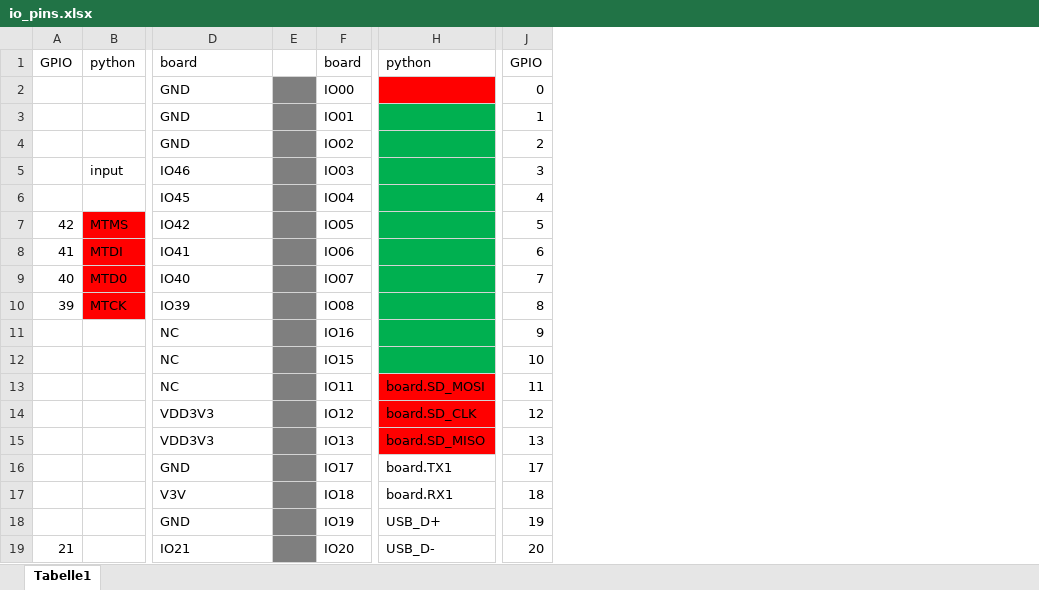
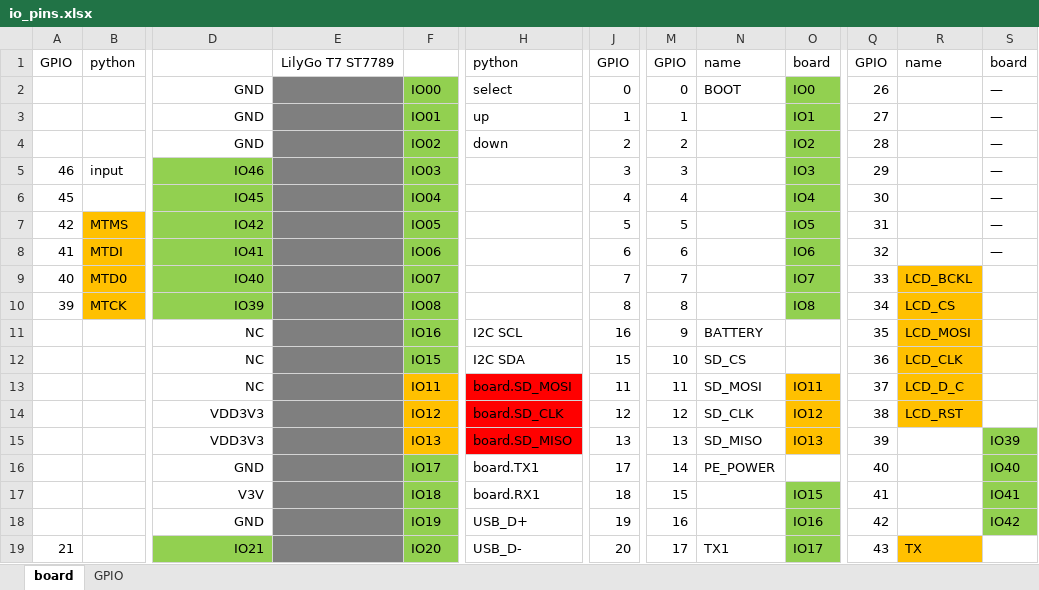
Before and after one commit to ssisbit/ssis.bit, an Excel workbook: docs/io_pins.xlsx, sheet board, drawn as a sheet; only a part is shown, gaps mark what is left out; values as stored, in another font and other column widths than the file's, no borders; removed rows and columns are numbered as before the commit, all else as after; the diff covers the shown part only; the diff names each change by its address in the sheet, - before the commit and + after, or states it on an @@ line.

```diff
--- a/docs/io_pins.xlsx (sheet board)
+++ b/docs/io_pins.xlsx (sheet board)
-sheet tab: Tabelle1
+sheet tab: board
+sheet tab: GPIO
-column E, empty
+column E, row 1: LilyGo T7 ST7789
+column J, rows 1-19: GPIO | 0 | 1 | 2 | 3 | 4 | 5 | 6 | 7 | 8 | 16 | 15 | 11 | 12 | 13 | 17 | 18 | 19 | 20
+column N, rows 1-19: name | BOOT |  |  |  |  |  |  |  |  | BATTERY | SD_CS | SD_MOSI | SD_CLK | SD_MISO | PE_POWER |  |  | TX1
+column O, rows 1-19: board | IO0 | IO1 | IO2 | IO3 | IO4 | IO5 | IO6 | IO7 | IO8 |  |  | IO11 | IO12 | IO13 |  | IO15 | IO16 | IO17
+column Q, rows 1-19: GPIO | 26 | 27 | 28 | 29 | 30 | 31 | 32 | 33 | 34 | 35 | 36 | 37 | 38 | 39 | 40 | 41 | 42 | 43
+column R, rows 1-19: name |  |  |  |  |  |  |  | LCD_BCKL | LCD_CS | LCD_MOSI | LCD_CLK | LCD_D_C | LCD_RST |  |  |  |  | TX
+column S, rows 1-18: board | — | — | — | — | — | — | — |  |  |  |  |  |  | IO39 | IO40 | IO41 | IO42
-D1: board
+D1: (empty)
-F1: board
+F1: (empty)
-D2:D19 alignment: left
+D2:D19 alignment: right
-F2:F12 fill: none
+F2:F12 fill: #92D050
-H2: (empty)
+H2: select
-H2 fill: #FF0000
+H2 fill: none
-H3: (empty)
+H3: up
-H3:H12 fill: #00B050
+H3:H12 fill: none
-H4: (empty)
+H4: down
-A5: (empty)
+A5: 46
-D5:D10 fill: none
+D5:D10 fill: #92D050
-A6: (empty)
+A6: 45
-B7:B10 fill: #FF0000
+B7:B10 fill: #FFC000
-H11: (empty)
+H11: I2C SCL
-H12: (empty)
+H12: I2C SDA
-F13:F15 fill: none
+F13:F15 fill: #FFC000
-F16:F19 fill: none
+F16:F19 fill: #92D050
-M16: 17
+M16: 14
-M17: 18
+M17: 15
-M18: 19
+M18: 16
-D19 fill: none
+D19 fill: #92D050
-M19: 20
+M19: 17
```
Also changed, not shown: 17 added rows, 4 removed rows, 1 moved row, 3 added columns, 2 edited cells and cell formats elsewhere in this sheet, 14 other files.
